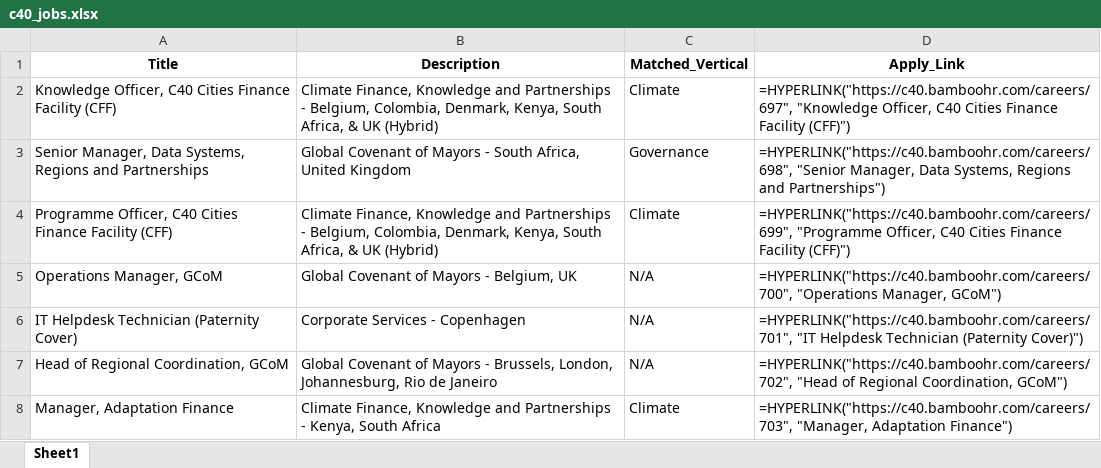
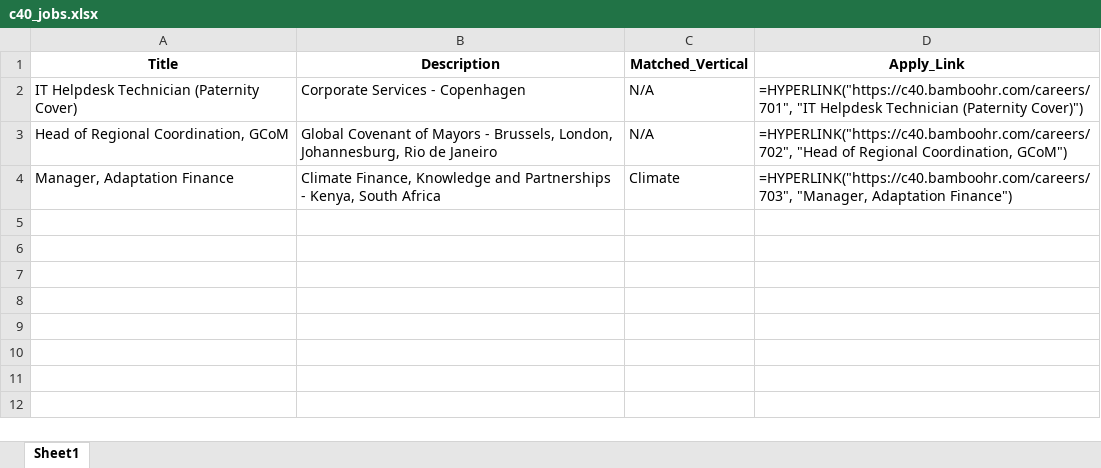
Before and after one commit to RajuSakshena/c40-jobs-scraper, an Excel workbook: scraper/output/c40_jobs.xlsx, sheet Sheet1, drawn as a sheet; values as stored, in another font and other column widths than the file's, no borders; formulas without a stored value are shown as written; the diff names each change by its address in the sheet, - before the commit and + after, or states it on an @@ line.

```diff
--- a/scraper/output/c40_jobs.xlsx (sheet Sheet1)
+++ b/scraper/output/c40_jobs.xlsx (sheet Sheet1)
-row 2: Knowledge Officer, C40 Cities Finance Facility (CFF) | Climate Finance, Knowledge and Partnerships - Belgium, Colombia, Denmark, Kenya, South Africa, & UK (Hybrid) | Climate | =HYPERLINK("https://c40.bamboohr.com/careers/697", "Knowledge Officer, C40 Cities Finance Facility (CFF)")
-row 3: Senior Manager, Data Systems, Regions and Partnerships | Global Covenant of Mayors - South Africa, United Kingdom | Governance | =HYPERLINK("https://c40.bamboohr.com/careers/698", "Senior Manager, Data Systems, Regions and Partnerships")
-row 4: Programme Officer, C40 Cities Finance Facility (CFF) | Climate Finance, Knowledge and Partnerships - Belgium, Colombia, Denmark, Kenya, South Africa, & UK (Hybrid) | Climate | =HYPERLINK("https://c40.bamboohr.com/careers/699", "Programme Officer, C40 Cities Finance Facility (CFF)")
-row 5: Operations Manager, GCoM | Global Covenant of Mayors - Belgium, UK | N/A | =HYPERLINK("https://c40.bamboohr.com/careers/700", "Operations Manager, GCoM")
```
